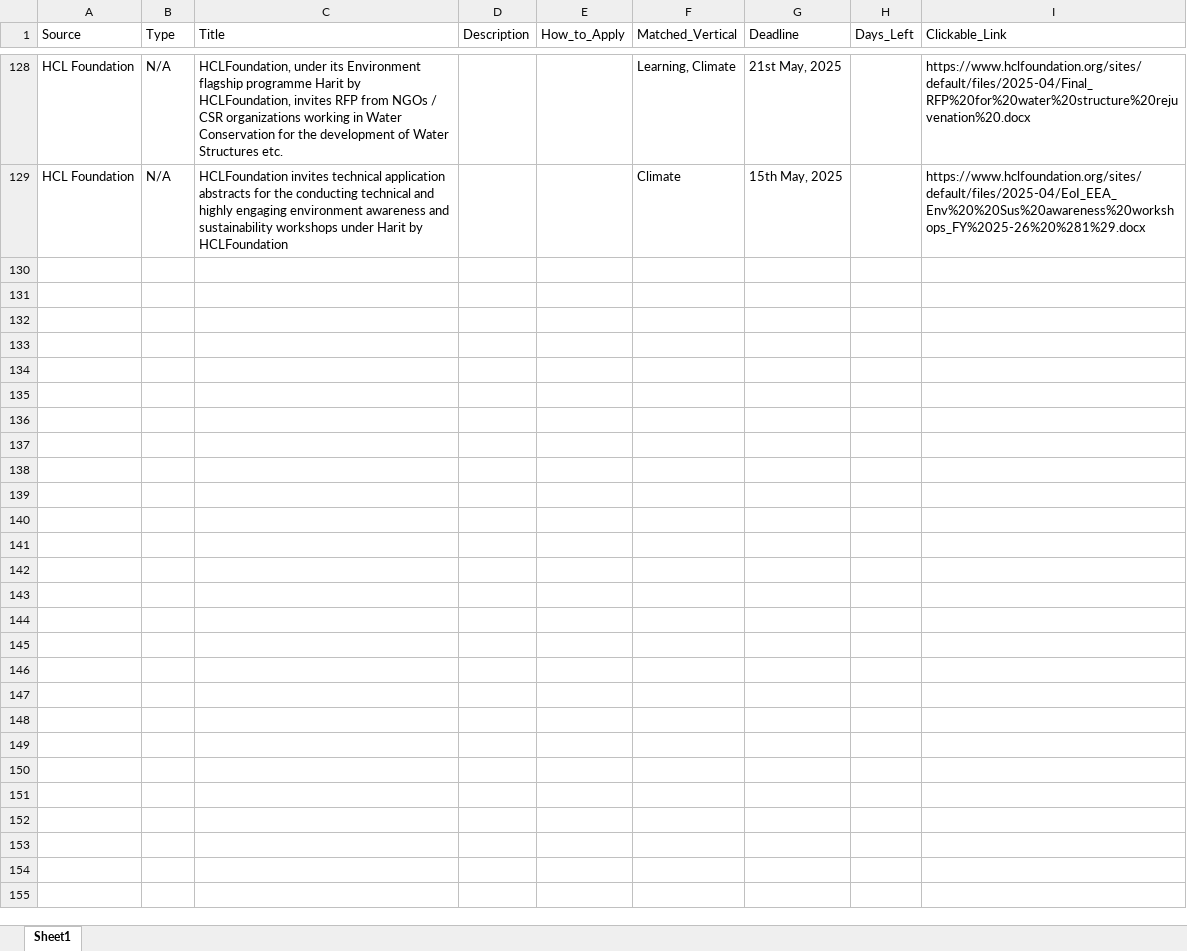
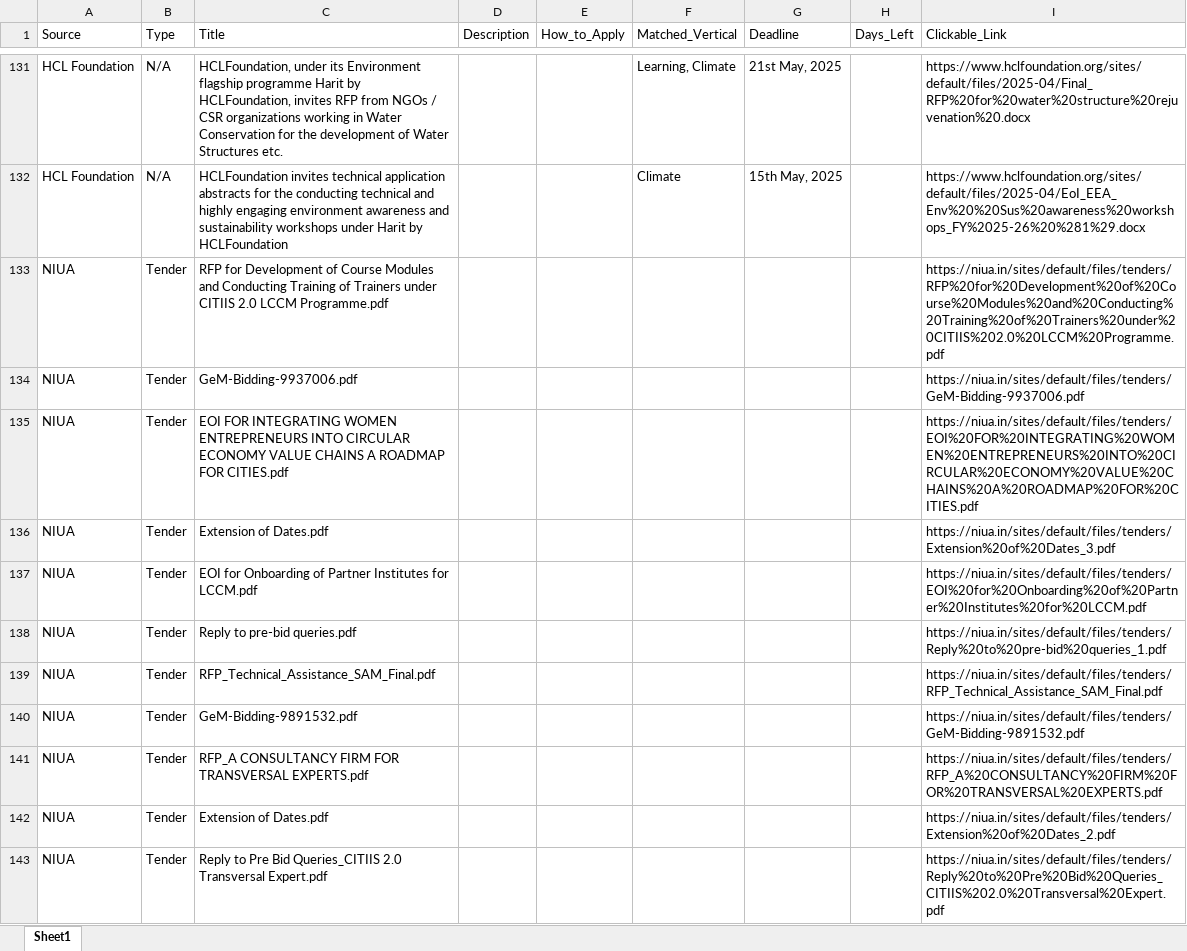
Before and after one commit to RajuSakshena/all-scraping, an Excel workbook: all_grants.xlsx, sheet Sheet1, drawn as a sheet; only a part is shown, gaps mark what is left out; values as stored, in another font and other column widths than the file's, no borders; the diff covers the shown part only; the diff names each change by its address in the sheet, - before the commit and + after, or states it on an @@ line.

```diff
--- a/all_grants.xlsx (sheet Sheet1)
+++ b/all_grants.xlsx (sheet Sheet1)
+row 133: NIUA | Tender | RFP for Development of Course Modules and Conducting Training of Trainers under CITIIS 2.0 LCCM Programme.pdf |  |  |  |  |  | https://niua.in/sites/default/files/tenders/RFP%20for%20Development%20of%20Course%20Modules%20and%20Conducting%20Training%20of%20Trainers%20under%20CITIIS%202.0%20LCCM%20Programme.pdf
+row 134: NIUA | Tender | GeM-Bidding-9937006.pdf |  |  |  |  |  | https://niua.in/sites/default/files/tenders/GeM-Bidding-9937006.pdf
+row 135: NIUA | Tender | EOI FOR INTEGRATING WOMEN ENTREPRENEURS INTO CIRCULAR ECONOMY VALUE CHAINS A ROADMAP FOR CITIES.pdf |  |  |  |  |  | https://niua.in/sites/default/files/tenders/EOI%20FOR%20INTEGRATING%20WOMEN%20ENTREPRENEURS%20INTO%20CIRCULAR%20ECONOMY%20VALUE%20CHAINS%20A%20ROADMAP%20FOR%20CITIES.pdf
+row 136: NIUA | Tender | Extension of Dates.pdf |  |  |  |  |  | https://niua.in/sites/default/files/tenders/Extension%20of%20Dates_3.pdf
+row 137: NIUA | Tender | EOI for Onboarding of Partner Institutes for LCCM.pdf |  |  |  |  |  | https://niua.in/sites/default/files/tenders/EOI%20for%20Onboarding%20of%20Partner%20Institutes%20for%20LCCM.pdf
+row 138: NIUA | Tender | Reply to pre-bid queries.pdf |  |  |  |  |  | https://niua.in/sites/default/files/tenders/Reply%20to%20pre-bid%20queries_1.pdf
+row 139: NIUA | Tender | RFP_Technical_Assistance_SAM_Final.pdf |  |  |  |  |  | https://niua.in/sites/default/files/tenders/RFP_Technical_Assistance_SAM_Final.pdf
+row 140: NIUA | Tender | GeM-Bidding-9891532.pdf |  |  |  |  |  | https://niua.in/sites/default/files/tenders/GeM-Bidding-9891532.pdf
+row 141: NIUA | Tender | RFP_A CONSULTANCY FIRM FOR TRANSVERSAL EXPERTS.pdf |  |  |  |  |  | https://niua.in/sites/default/files/tenders/RFP_A%20CONSULTANCY%20FIRM%20FOR%20TRANSVERSAL%20EXPERTS.pdf
+row 142: NIUA | Tender | Extension of Dates.pdf |  |  |  |  |  | https://niua.in/sites/default/files/tenders/Extension%20of%20Dates_2.pdf
+row 143: NIUA | Tender | Reply to Pre Bid Queries_CITIIS 2.0 Transversal Expert.pdf |  |  |  |  |  | https://niua.in/sites/default/files/tenders/Reply%20to%20Pre%20Bid%20Queries_CITIIS%202.0%20Transversal%20Expert.pdf
```
Also changed, not shown: 23 added rows, 10 removed rows, 13 moved rows and 15 edited cells elsewhere in this sheet.
